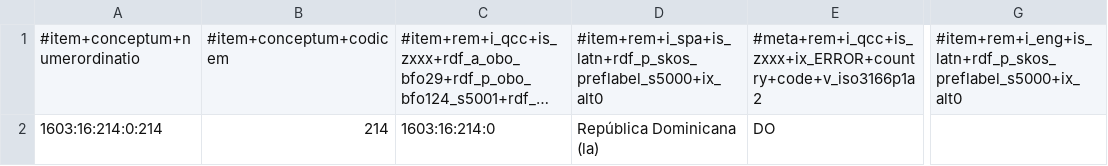
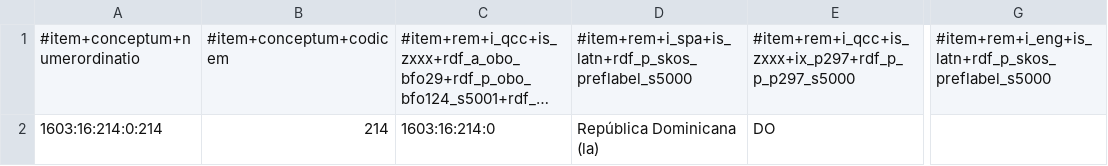
Before and after one commit to MDCIII/1603_16_214, a CSV file: 1603/16/214/0/1603_16_214_0.no1.tm.hxl.csv, drawn as a sheet; only a part is shown, gaps mark what is left out; long unchanged cells end in …; the diff names each change by its address in the sheet, - before the commit and + after, or states it on an @@ line.

```diff
--- a/1603/16/214/0/1603_16_214_0.no1.tm.hxl.csv
+++ b/1603/16/214/0/1603_16_214_0.no1.tm.hxl.csv
-D1: #item+rem+i_spa+is_latn+rdf_p_skos_preflabel_s5000+ix_alt0
+D1: #item+rem+i_spa+is_latn+rdf_p_skos_preflabel_s5000
-E1: #meta+rem+i_qcc+is_zxxx+ix_ERROR+country+code+v_iso3166p1a2
+E1: #item+rem+i_qcc+is_zxxx+ix_p297+rdf_p_p_p297_s5000
-G1: #item+rem+i_eng+is_latn+rdf_p_skos_preflabel_s5000+ix_alt0
+G1: #item+rem+i_eng+is_latn+rdf_p_skos_preflabel_s5000
```
Also changed, not shown: 1603/16/214/1/1603_16_214_1.no1.tm.hxl.csv, 1603/16/214/2/1603_16_214_2.no1.tm.hxl.csv, 23 other files.
